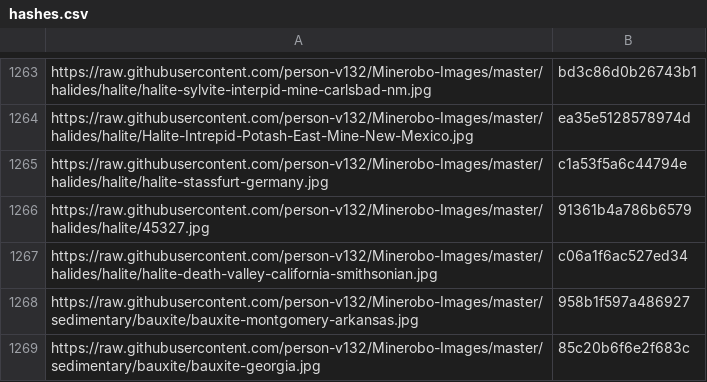
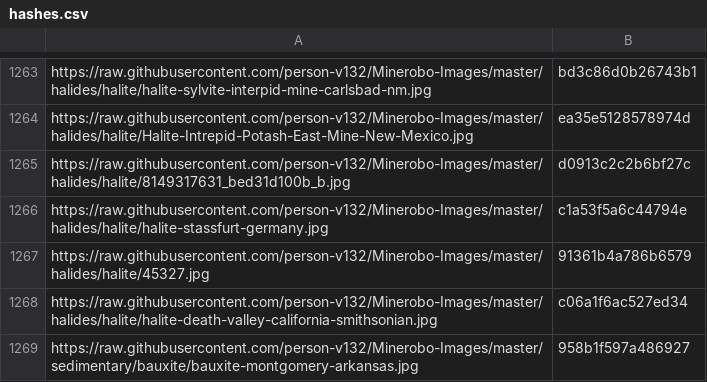
Before and after one commit to person-v132/Minerobo-Images, a CSV file: hashes.csv, drawn as a sheet; only a part is shown, gaps mark what is left out; the shorter side is filled out with more unchanged rows; the diff names each change by its address in the sheet, - before the commit and + after, or states it on an @@ line.

```diff
--- a/hashes.csv
+++ b/hashes.csv
+row 1265: https://raw.githubusercontent.com/person-v132/Minerobo-Images/master/halides/halite/8149317631_bed31d100b_b.jpg | d0913c2c2b6bf27c
```
